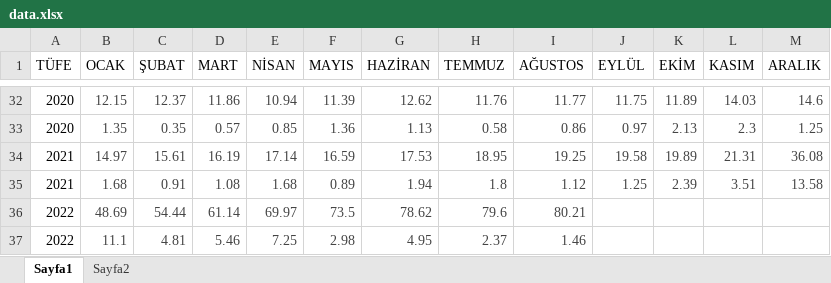
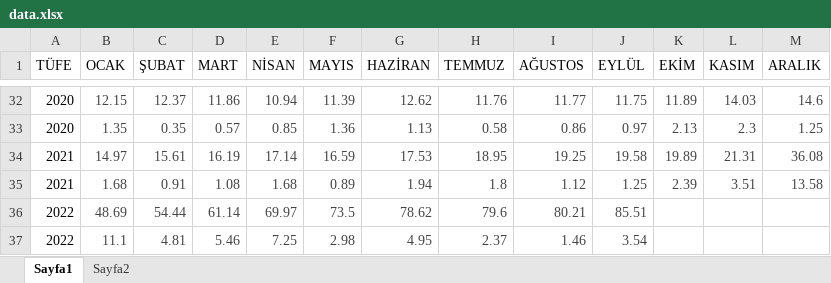
Before and after one commit to murderuo/myAPIs, an Excel workbook: data.xlsx, sheet Sayfa1, drawn as a sheet; only a part is shown, gaps mark what is left out; values as stored, in another font and other column widths than the file's, no borders; the diff names each change by its address in the sheet, - before the commit and + after, or states it on an @@ line.

Commit message:
ekim ayı verisi güncellemesi

```diff
--- a/data.xlsx (sheet Sayfa1)
+++ b/data.xlsx (sheet Sayfa1)
-J36 (EYLÜL): (empty)
+J36 (EYLÜL): 85.51
-J37 (EYLÜL): (empty)
+J37 (EYLÜL): 3.54
```
